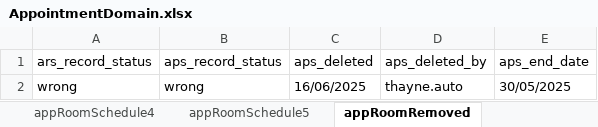
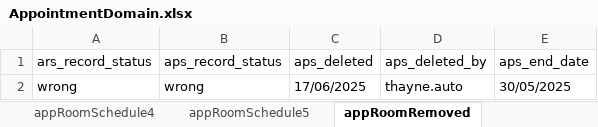
Before and after one commit to manojvyavahare27/ReleaseC4Automation, an Excel workbook: ExcelFiles/AppointmentDomain.xlsx, sheet appRoomRemoved, drawn as a sheet; values as stored, in another font and other column widths than the file's, no borders; the diff names each change by its address in the sheet, - before the commit and + after, or states it on an @@ line.

```diff
--- a/ExcelFiles/AppointmentDomain.xlsx (sheet appRoomRemoved)
+++ b/ExcelFiles/AppointmentDomain.xlsx (sheet appRoomRemoved)
-C2 (aps_deleted): 16/06/2025
+C2 (aps_deleted): 17/06/2025
```
Also changed, not shown: sheet patientIdentifier, sheet addEditAppointments, sheet rescheduleAppointments, sheet CancelBookAppointment, sheet bookNewAppointments, sheet nextAvailAppointments, 3 more sheets, 6 other files.
